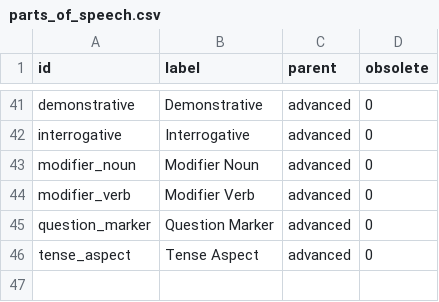
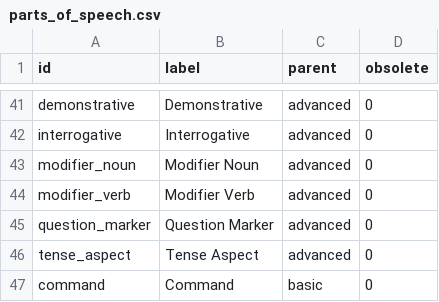
Before and after one commit to plasticviking/fv-web-ui, a CSV file: FirstVoicesData/src/main/resources/data/vocabularies/parts_of_speech.csv, drawn as a sheet; only a part is shown, gaps mark what is left out; the diff names each change by its address in the sheet, - before the commit and + after, or states it on an @@ line.

Commit message:
Add "Command" part of speech

```diff
--- a/FirstVoicesData/src/main/resources/data/vocabularies/parts_of_speech.csv
+++ b/FirstVoicesData/src/main/resources/data/vocabularies/parts_of_speech.csv
+row 47: command | Command | basic | 0
```
Also changed, not shown: 2 other files.
